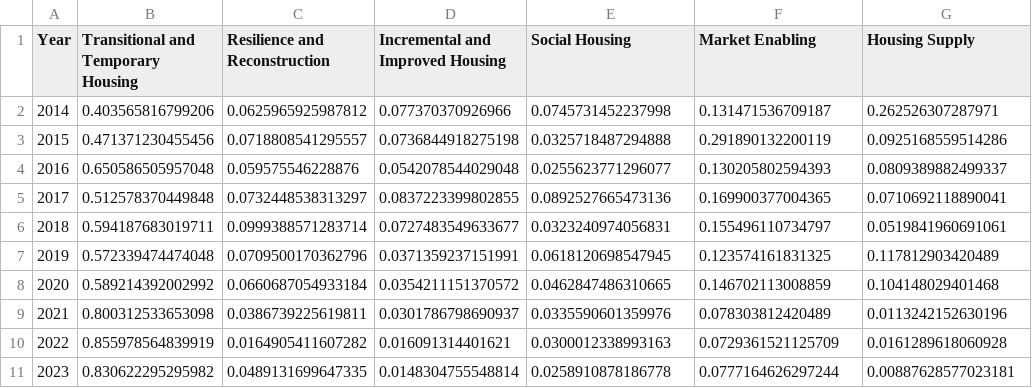
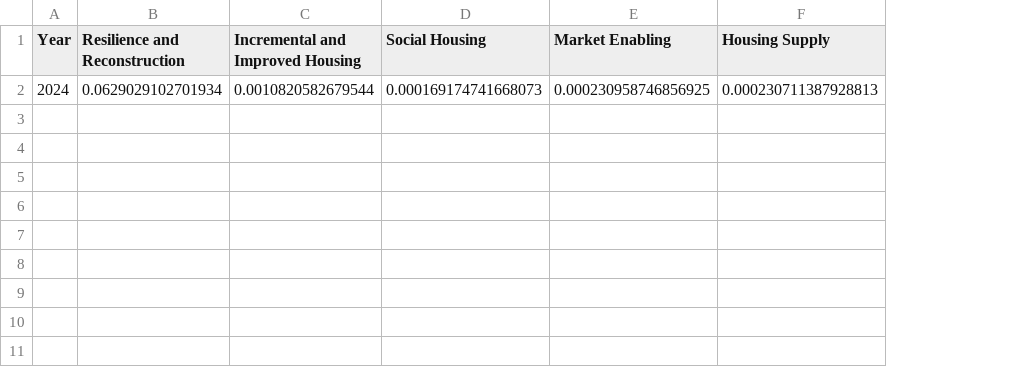
Before and after one commit to akmiller01/HFHI-virtual-policy-marker, a CSV file: output/wb_virtual_year_percent.csv, drawn as a sheet; removed rows and columns are numbered as before the commit, all else as after; the diff names each change by its address in the sheet, - before the commit and + after, or states it on an @@ line.

```diff
--- a/output/wb_virtual_year_percent.csv
+++ b/output/wb_virtual_year_percent.csv
-column B, row 1: Transitional and Temporary Housing
-row 2: 2014 | 0.403565816799206 | 0.0625965925987812 | 0.077370370926966 | 0.0745731452237998 | 0.131471536709187 | 0.262526307287971
-row 3: 2015 | 0.471371230455456 | 0.0718808541295557 | 0.0736844918275198 | 0.0325718487294888 | 0.291890132200119 | 0.0925168559514286
-row 4: 2016 | 0.650586505957048 | 0.059575546228876 | 0.0542078544029048 | 0.0255623771296077 | 0.130205802594393 | 0.0809389882499337
-row 5: 2017 | 0.512578370449848 | 0.0732448538313297 | 0.0837223399802855 | 0.0892527665473136 | 0.169900377004365 | 0.0710692118890041
-row 6: 2018 | 0.594187683019711 | 0.0999388571283714 | 0.0727483549633677 | 0.0323240974056831 | 0.155496110734797 | 0.0519841960691061
-row 7: 2019 | 0.572339474474048 | 0.0709500170362796 | 0.0371359237151991 | 0.0618120698547945 | 0.123574161831325 | 0.117812903420489
-row 8: 2020 | 0.589214392002992 | 0.0660687054933184 | 0.0354211151370572 | 0.0462847486310665 | 0.146702113008859 | 0.104148029401468
-row 9: 2021 | 0.800312533653098 | 0.0386739225619811 | 0.0301786798690937 | 0.0335590601359976 | 0.078303812420489 | 0.0113242152630196
-row 10: 2022 | 0.855978564839919 | 0.0164905411607282 | 0.016091314401621 | 0.0300012338993163 | 0.0729361521125709 | 0.0161289618060928
-row 11: 2023 | 0.830622295295982 | 0.0489131699647335 | 0.0148304755548814 | 0.0258910878186778 | 0.0777164626297244 | 0.00887628577023181
+row 2: 2024 | 0.0629029102701934 | 0.0010820582679544 | 0.000169174741668073 | 0.000230958746856925 | 0.000230711387928813
```
Also changed, not shown: 46 other files.
